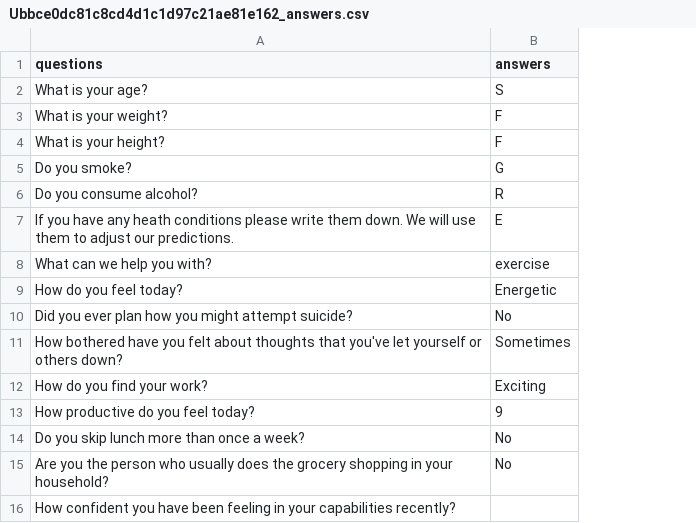
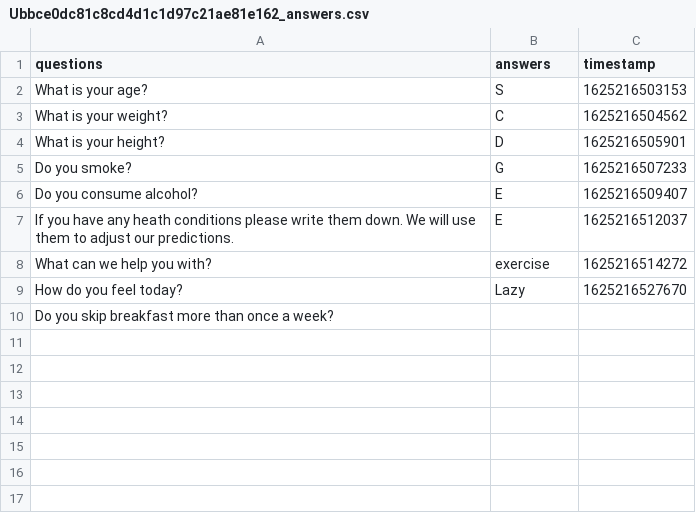
Before and after one commit to DmytroIvakhnenkov/health_line_bot, a CSV file: database/user_answers/Ubbce0dc81c8cd4d1c1d97c21ae81e162_answers.csv, drawn as a sheet; removed rows and columns are numbered as before the commit, all else as after; the diff names each change by its address in the sheet, - before the commit and + after, or states it on an @@ line.

```diff
--- a/database/user_answers/Ubbce0dc81c8cd4d1c1d97c21ae81e162_answers.csv
+++ b/database/user_answers/Ubbce0dc81c8cd4d1c1d97c21ae81e162_answers.csv
+column C (timestamp), rows 2-9: 1625216503153 | 1625216504562 | 1625216505901 | 1625216507233 | 1625216509407 | 1625216512037 | 1625216514272 | 1625216527670
-B3 (answers): F
+B3 (answers): C
-B4 (answers): F
+B4 (answers): D
-B6 (answers): R
+B6 (answers): E
-B9 (answers): Energetic
+B9 (answers): Lazy
-row 10: Did you ever plan how you might attempt suicide? | No
-row 11: How bothered have you felt about thoughts that you've let yourself or others down? | Sometimes
-row 12: How do you find your work? | Exciting
-row 13: How productive do you feel today? | 9
-row 14: Do you skip lunch more than once a week? | No
-row 15: Are you the person who usually does the grocery shopping in your household? | No
-A10 (questions): How confident you have been feeling in your capabilities recently?
+A10 (questions): Do you skip breakfast more than once a week?
```
Also changed, not shown: 4 other files.
